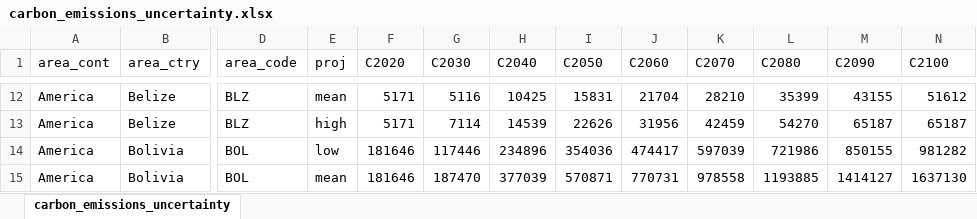
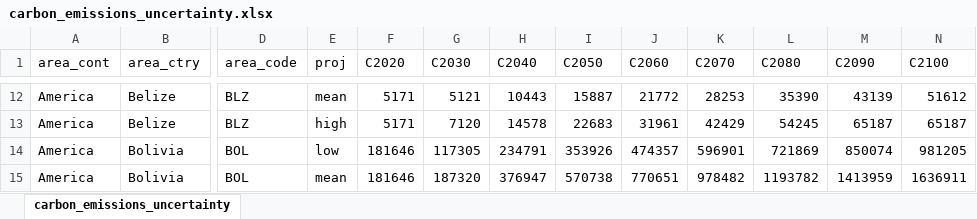
Before and after one commit to ghislainv/forestatrisk-tropics, an Excel workbook: Manuscript/Supplementary_Data/tables_website/carbon_emissions_uncertainty.xlsx, sheet carbon_emissions_uncertainty, drawn as a sheet; only a part is shown, gaps mark what is left out; values as stored, in another font and other column widths than the file's, no borders; the diff covers the shown part only; the diff names each change by its address in the sheet, - before the commit and + after, or states it on an @@ line.

```diff
--- a/Manuscript/Supplementary_Data/tables_website/carbon_emissions_uncertainty.xlsx (sheet carbon_emissions_uncertainty)
+++ b/Manuscript/Supplementary_Data/tables_website/carbon_emissions_uncertainty.xlsx (sheet carbon_emissions_uncertainty)
-G12 (C2030): 5116
+G12 (C2030): 5121
-H12 (C2040): 10425
+H12 (C2040): 10443
-I12 (C2050): 15831
+I12 (C2050): 15887
-J12 (C2060): 21704
+J12 (C2060): 21772
-K12 (C2070): 28210
+K12 (C2070): 28253
-L12 (C2080): 35399
+L12 (C2080): 35390
-M12 (C2090): 43155
+M12 (C2090): 43139
-G13 (C2030): 7114
+G13 (C2030): 7120
-H13 (C2040): 14539
+H13 (C2040): 14578
-I13 (C2050): 22626
+I13 (C2050): 22683
-J13 (C2060): 31956
+J13 (C2060): 31961
-K13 (C2070): 42459
+K13 (C2070): 42429
-L13 (C2080): 54270
+L13 (C2080): 54245
-G14 (C2030): 117446
+G14 (C2030): 117305
-H14 (C2040): 234896
+H14 (C2040): 234791
-I14 (C2050): 354036
+I14 (C2050): 353926
-J14 (C2060): 474417
+J14 (C2060): 474357
-K14 (C2070): 597039
+K14 (C2070): 596901
-L14 (C2080): 721986
+L14 (C2080): 721869
-M14 (C2090): 850155
+M14 (C2090): 850074
-N14 (C2100): 981282
+N14 (C2100): 981205
-G15 (C2030): 187470
+G15 (C2030): 187320
-H15 (C2040): 377039
+H15 (C2040): 376947
-I15 (C2050): 570871
+I15 (C2050): 570738
-J15 (C2060): 770731
+J15 (C2060): 770651
-K15 (C2070): 978558
+K15 (C2070): 978482
-L15 (C2080): 1193885
+L15 (C2080): 1193782
-M15 (C2090): 1414127
+M15 (C2090): 1413959
-N15 (C2100): 1637130
+N15 (C2100): 1636911
```
Also changed, not shown: 1610 edited cells elsewhere in this sheet, Manuscript/Supplementary_Data/tables_website/forest_cover_change_uncertainty.xlsx, 19 other files.
